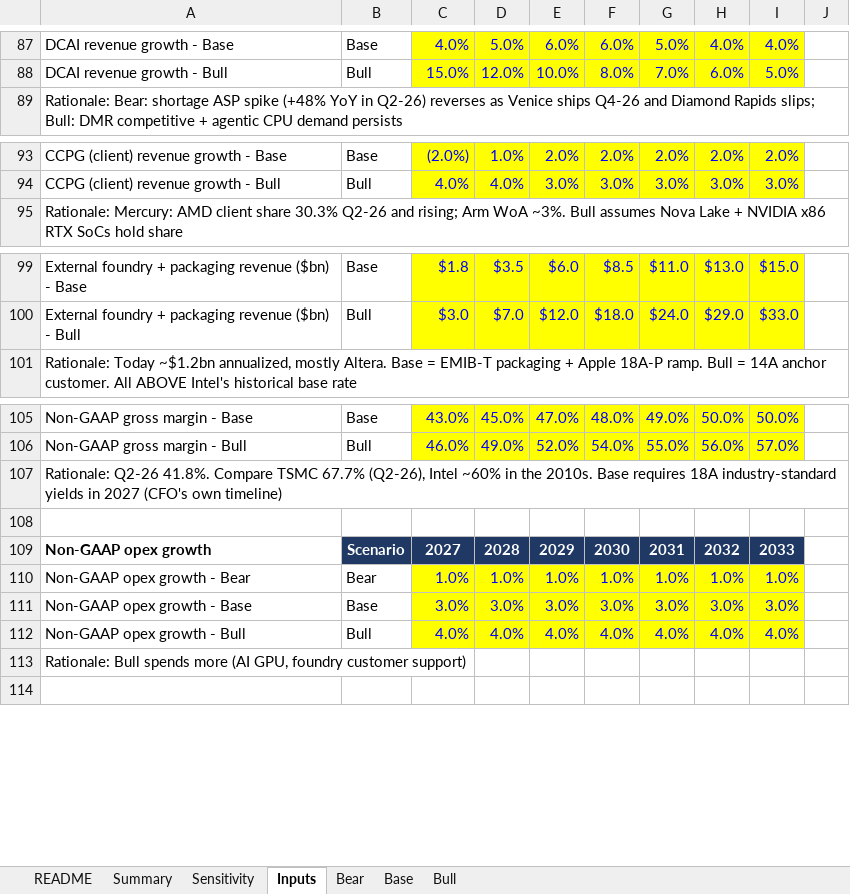
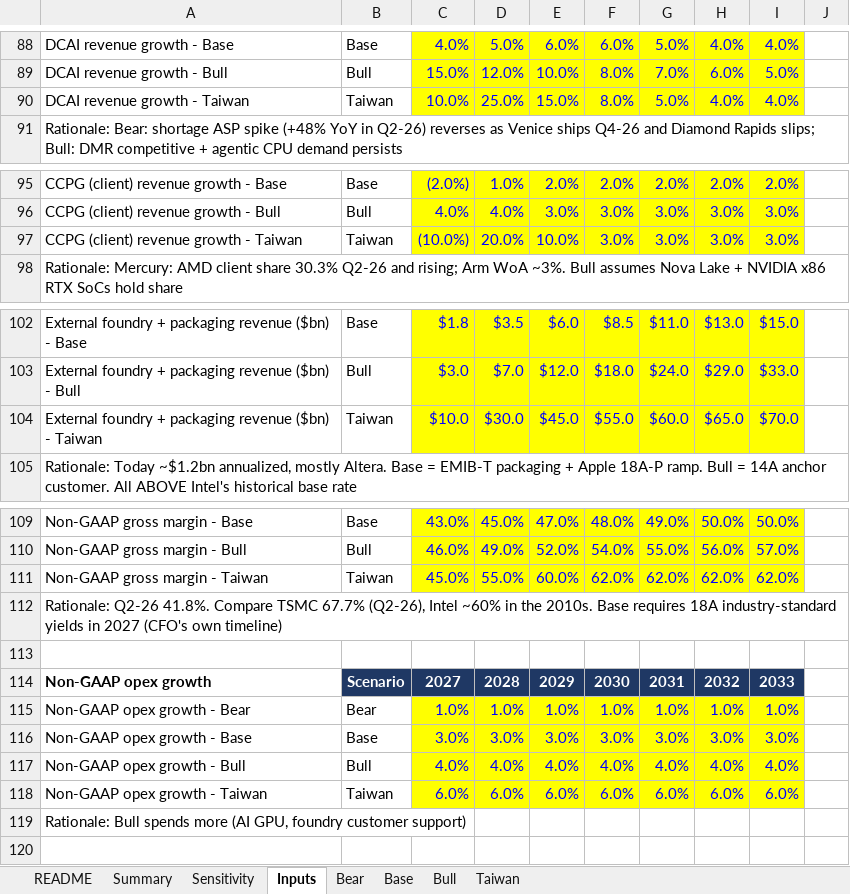
Before and after one commit to f20250600-cmd/csv-, an Excel workbook: research/model/intel_valuation_model.xlsx, sheet Inputs, drawn as a sheet; only a part is shown, gaps mark what is left out; values as stored, in another font and other column widths than the file's, no borders; the diff covers the shown part only; the diff names each change by its address in the sheet, - before the commit and + after, or states it on an @@ line.

```diff
--- a/research/model/intel_valuation_model.xlsx (sheet Inputs)
+++ b/research/model/intel_valuation_model.xlsx (sheet Inputs)
+sheet tab: Taiwan
+row 90: DCAI revenue growth - Taiwan | Taiwan | 10.0% | 25.0% | 15.0% | 8.0% | 5.0% | 4.0% | 4.0%
+row 97: CCPG (client) revenue growth - Taiwan | Taiwan | (10.0%) | 20.0% | 10.0% | 3.0% | 3.0% | 3.0% | 3.0%
+row 104: External foundry + packaging revenue ($bn) - Taiwan | Taiwan | $10.0 | $30.0 | $45.0 | $55.0 | $60.0 | $65.0 | $70.0
+row 111: Non-GAAP gross margin - Taiwan | Taiwan | 45.0% | 55.0% | 60.0% | 62.0% | 62.0% | 62.0% | 62.0%
+row 118: Non-GAAP opex growth - Taiwan | Taiwan | 6.0% | 6.0% | 6.0% | 6.0% | 6.0% | 6.0% | 6.0%
```
Also changed, not shown: 3 added rows and 4 edited cells elsewhere in this sheet, sheet Bear, sheet Bull, sheet Base, sheet Sensitivity, sheet Summary, sheet README, 3 other files.
